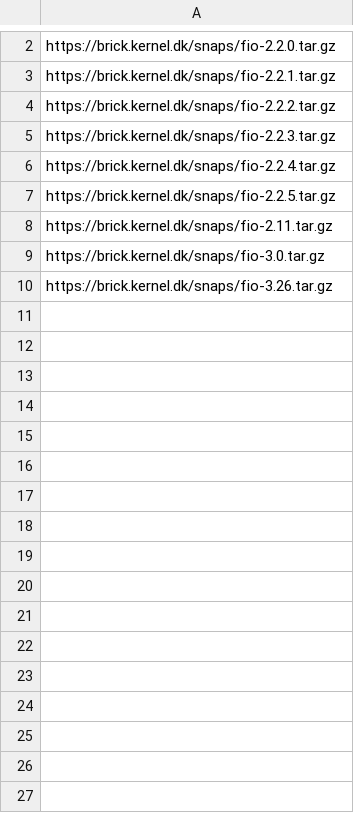
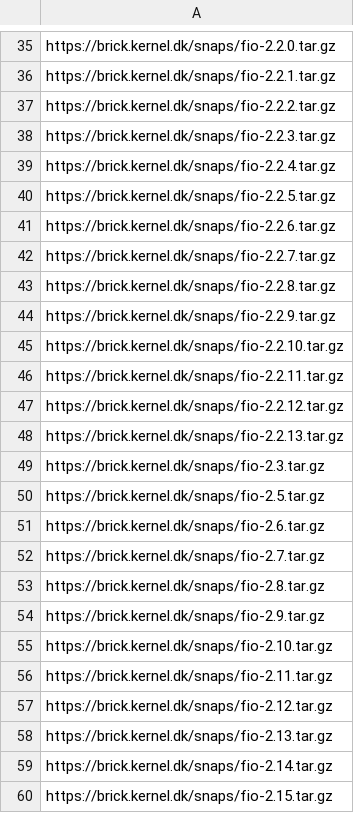
Before and after one commit to devizer/KernelManagementLab, a CSV file: fio.lab/fio-current.csv, drawn as a sheet; only a part is shown, gaps mark what is left out; the shorter side is filled out with more unchanged rows; the diff covers the shown part only.

```diff
--- a/fio.lab/fio-current.csv
+++ b/fio.lab/fio-current.csv
@@ -7,2 +40,21 @@ https://brick.kernel.dk/snaps/fio-2.2.4.tar.gz
 https://brick.kernel.dk/snaps/fio-2.2.5.tar.gz
+https://brick.kernel.dk/snaps/fio-2.2.6.tar.gz
+https://brick.kernel.dk/snaps/fio-2.2.7.tar.gz
+https://brick.kernel.dk/snaps/fio-2.2.8.tar.gz
+https://brick.kernel.dk/snaps/fio-2.2.9.tar.gz
+https://brick.kernel.dk/snaps/fio-2.2.10.tar.gz
+https://brick.kernel.dk/snaps/fio-2.2.11.tar.gz
+https://brick.kernel.dk/snaps/fio-2.2.12.tar.gz
+https://brick.kernel.dk/snaps/fio-2.2.13.tar.gz
+https://brick.kernel.dk/snaps/fio-2.3.tar.gz
+https://brick.kernel.dk/snaps/fio-2.5.tar.gz
+https://brick.kernel.dk/snaps/fio-2.6.tar.gz
+https://brick.kernel.dk/snaps/fio-2.7.tar.gz
+https://brick.kernel.dk/snaps/fio-2.8.tar.gz
+https://brick.kernel.dk/snaps/fio-2.9.tar.gz
+https://brick.kernel.dk/snaps/fio-2.10.tar.gz
 https://brick.kernel.dk/snaps/fio-2.11.tar.gz
+https://brick.kernel.dk/snaps/fio-2.12.tar.gz
+https://brick.kernel.dk/snaps/fio-2.13.tar.gz
+https://brick.kernel.dk/snaps/fio-2.14.tar.gz
+https://brick.kernel.dk/snaps/fio-2.15.tar.gz
```
Also changed, not shown: 65 added rows elsewhere in this file, 3 other files.
